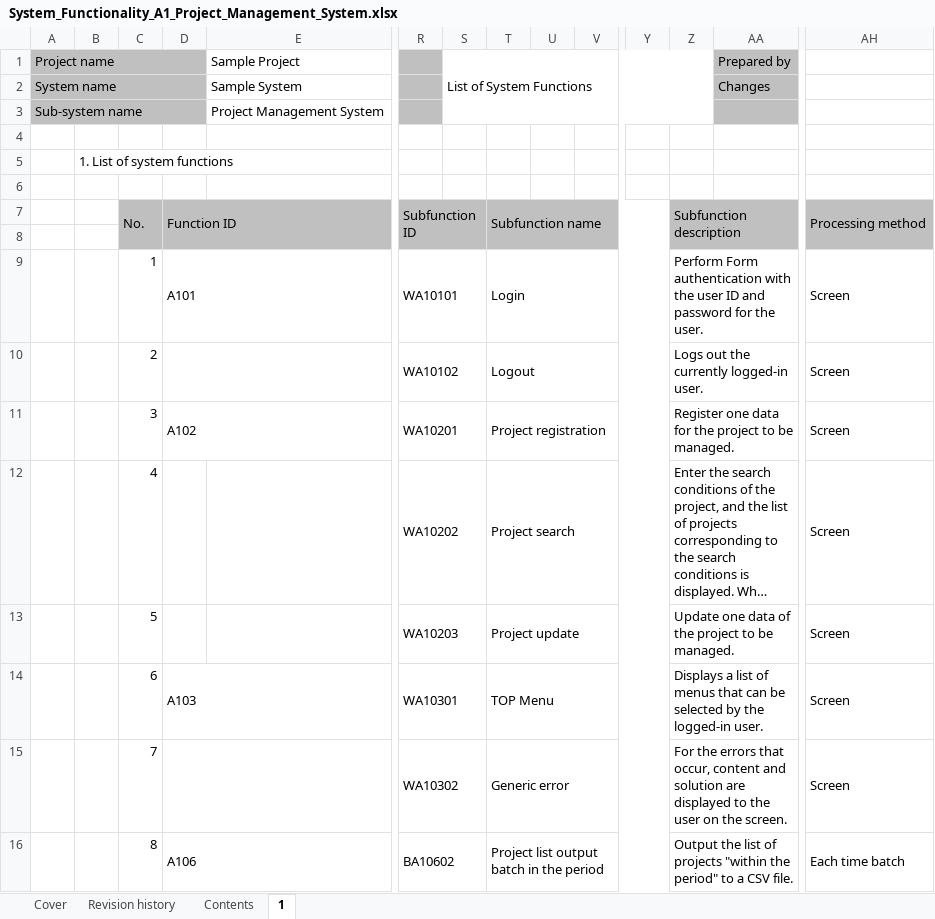
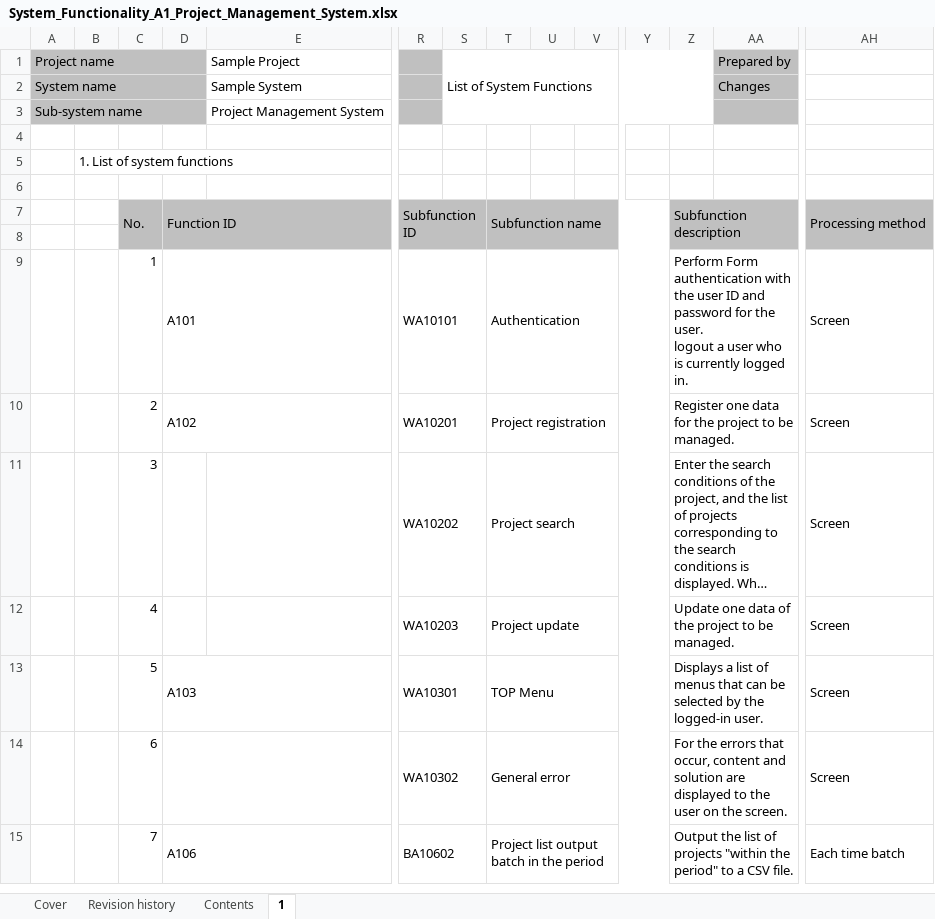
Before and after one commit to Fintan-contents/nablarch-system-development-guide, an Excel workbook: en/Sample_Project/Design_Document/A1_Project_Management_System/030_Application_Design/010_System_Functional_Design/System_Functionality_A1_Project_Management_System.xlsx, sheet 1, drawn as a sheet; only a part is shown, gaps mark what is left out; long unchanged cells end in …; values as stored, in another font and other column widths than the file's, no borders; removed rows and columns are numbered as before the commit, all else as after; rows hold the shown columns only; ↵ is a line break in a cell; the diff names each change by its address in the sheet, - before the commit and + after, or states it on an @@ line.

```diff
--- a/en/Sample_Project/Design_Document/A1_Project_Management_System/030_Application_Design/010_System_Functional_Design/System_Functionality_A1_Project_Management_System.xlsx (sheet 1)
+++ b/en/Sample_Project/Design_Document/A1_Project_Management_System/030_Application_Design/010_System_Functional_Design/System_Functionality_A1_Project_Management_System.xlsx (sheet 1)
-T9: Login
+T9: Authentication
-Z9: …the user.
+Z9: …the user. ↵ logout a user who is currently logged in.
-row 10:  |  | 2 |  |  | WA10102 |  | Logout |  |  |  | Logs out the currently logged-in user. |  | Screen
-C10: 3
+C10: 2
-C11: 4
+C11: 3
-C12: 5
+C12: 4
-C13: 6
+C13: 5
-C14: 7
+C14: 6
-T14: Generic error
+T14: General error
-C15: 8
+C15: 7
```
Also changed, not shown: en/Sample_Project/Design_Document/A1_Project_Management_System/010_Requirements_Definition/040_Screen_Design/Screen_Transition_Diagram_Project_Management_System.xlsx, en/Sample_Project/Design_Document/A1_Project_Management_System/030_Application_Design/010_System_Functional_Design/System_Processing_Flow_A1_Project_Management_System.xlsx, 2 other files.
